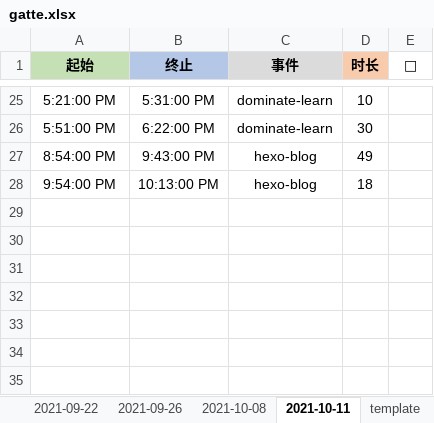
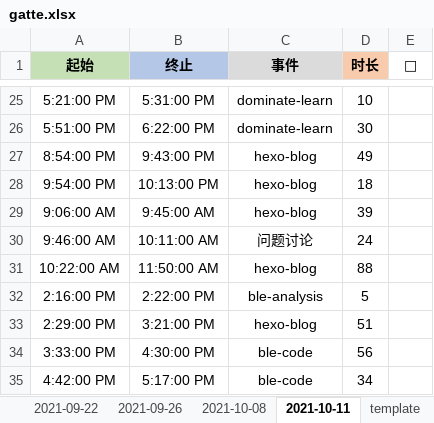
Before and after one commit to Joiner12/Notes, an Excel workbook: gatte.xlsx, sheet 2021-10-11, drawn as a sheet; only a part is shown, gaps mark what is left out; values as stored, in another font and other column widths than the file's, no borders; conditional formats not drawn; the diff names each change by its address in the sheet, - before the commit and + after, or states it on an @@ line.

```diff
--- a/gatte.xlsx (sheet 2021-10-11)
+++ b/gatte.xlsx (sheet 2021-10-11)
+row 29: 9:06:00 AM | 9:45:00 AM | hexo-blog | 39
+row 30: 9:46:00 AM | 10:11:00 AM | 问题讨论 | 24
+row 31: 10:22:00 AM | 11:50:00 AM | hexo-blog | 88
+row 32: 2:16:00 PM | 2:22:00 PM | ble-analysis | 5
+row 33: 2:29:00 PM | 3:21:00 PM | hexo-blog | 51
+row 34: 3:33:00 PM | 4:30:00 PM | ble-code | 56
+row 35: 4:42:00 PM | 5:17:00 PM | ble-code | 34
```
Also changed, not shown: 2 other files.
